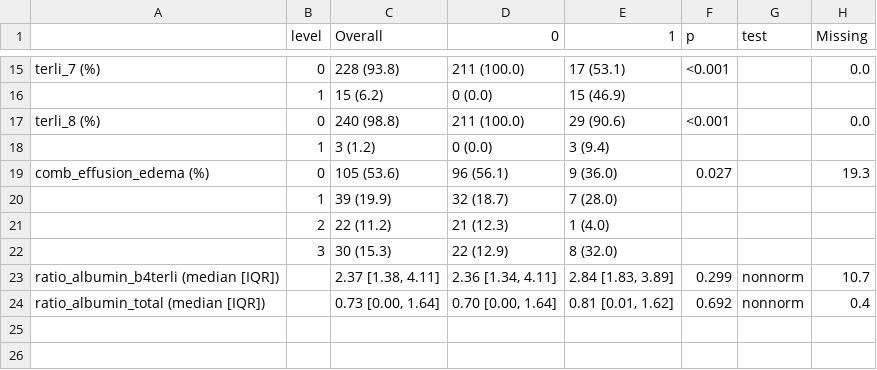
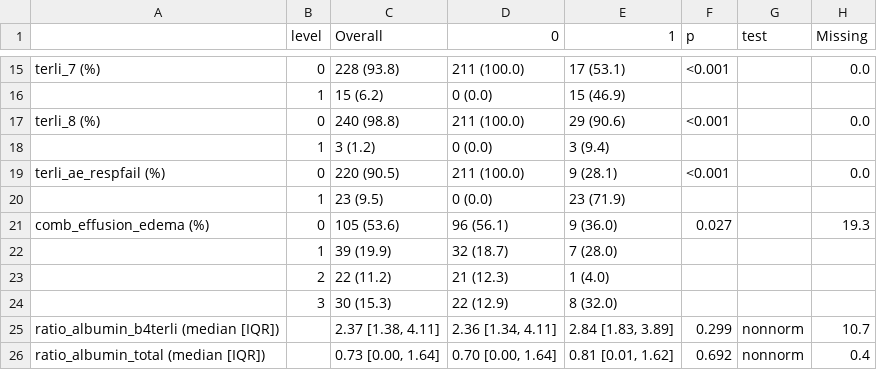
Before and after one commit to Tianqi-Ouyang/Terli-adverse-event-, a CSV file: results/table1_serious_ae_cross.csv, drawn as a sheet; only a part is shown, gaps mark what is left out; the diff names each change by its address in the sheet, - before the commit and + after, or states it on an @@ line.

Commit message:
Add terli_ae_respfail to SAE table rows

```diff
--- a/results/table1_serious_ae_cross.csv
+++ b/results/table1_serious_ae_cross.csv
+row 19: terli_ae_respfail (%) | 0 | 220 (90.5) | 211 (100.0) | 9 (28.1) | <0.001 |  | 0.0
+row 20:  | 1 | 23 (9.5) | 0 (0.0) | 23 (71.9)
```
Also changed, not shown: 5 other files.
